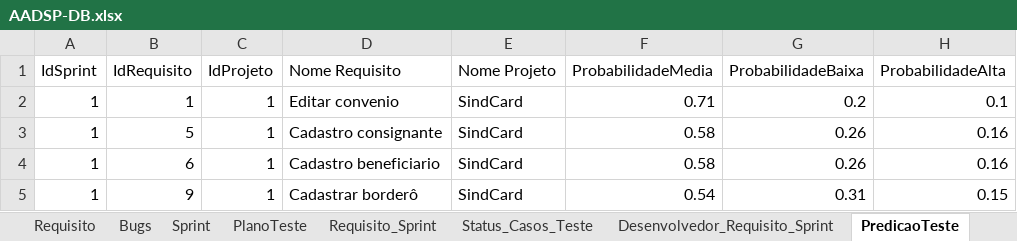
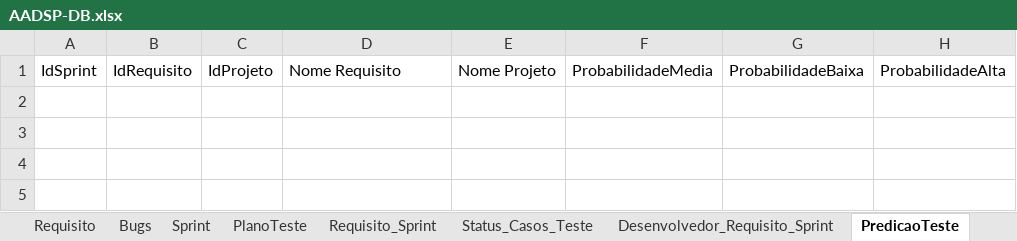
Before and after one commit to vitorssantana/T-AADSP-Test, an Excel workbook: AADSP-DB.xlsx, sheet PredicaoTeste, drawn as a sheet; values as stored, in another font and other column widths than the file's, no borders; the diff names each change by its address in the sheet, - before the commit and + after, or states it on an @@ line.

```diff
--- a/AADSP-DB.xlsx (sheet PredicaoTeste)
+++ b/AADSP-DB.xlsx (sheet PredicaoTeste)
-row 2: 1 | 1 | 1 | Editar convenio | SindCard | 0.71 | 0.2 | 0.1
-row 3: 1 | 5 | 1 | Cadastro consignante | SindCard | 0.58 | 0.26 | 0.16
-row 4: 1 | 6 | 1 | Cadastro beneficiario | SindCard | 0.58 | 0.26 | 0.16
-row 5: 1 | 9 | 1 | Cadastrar borderô | SindCard | 0.54 | 0.31 | 0.15
```
Also changed, not shown: sheet PlanoTeste, sheet Requisito, sheet Requisito_Sprint, sheet Desenvolvedor_Requisito_Sprint, sheet Projeto, sheet Desenvolvedor, 2 more sheets, 4 other files.
